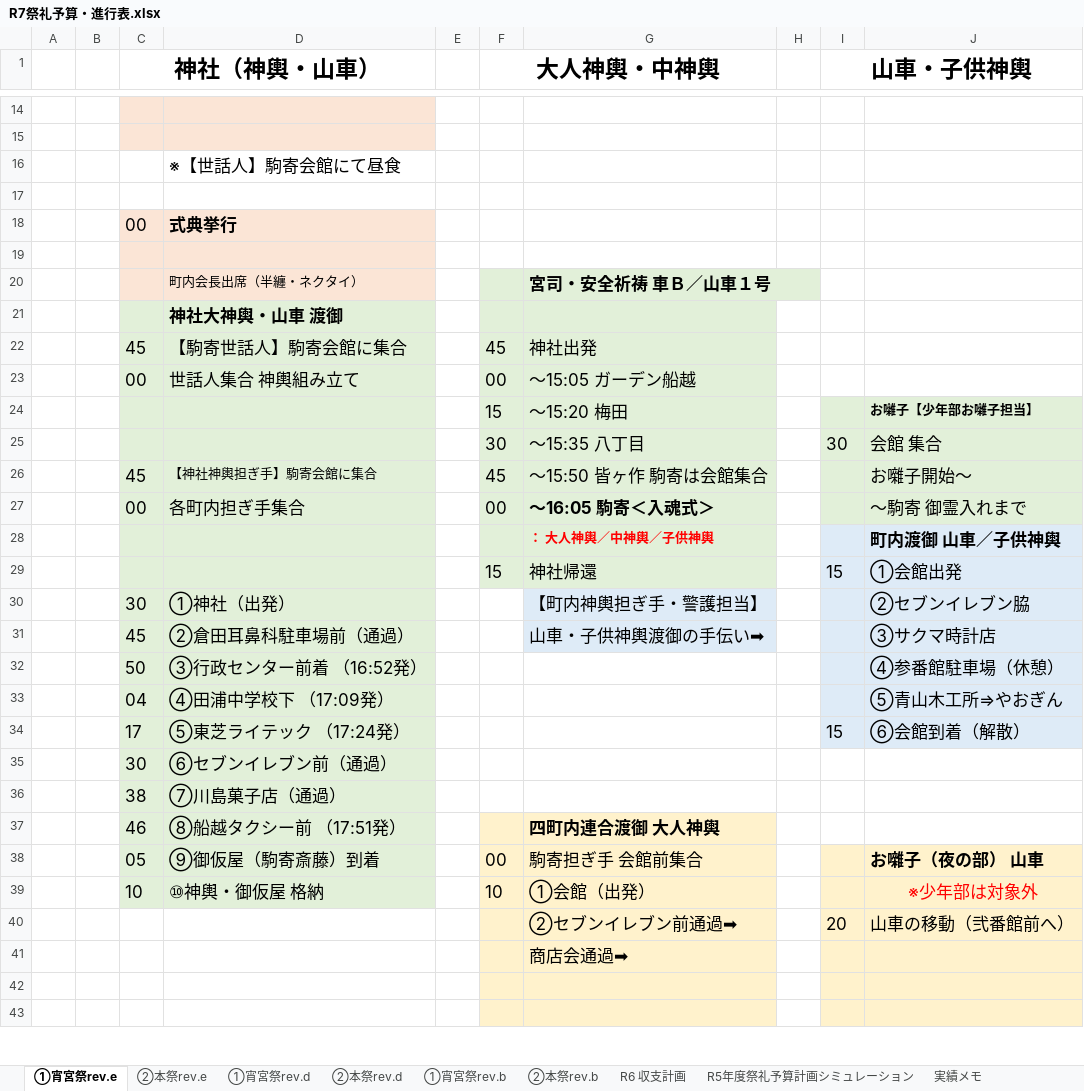
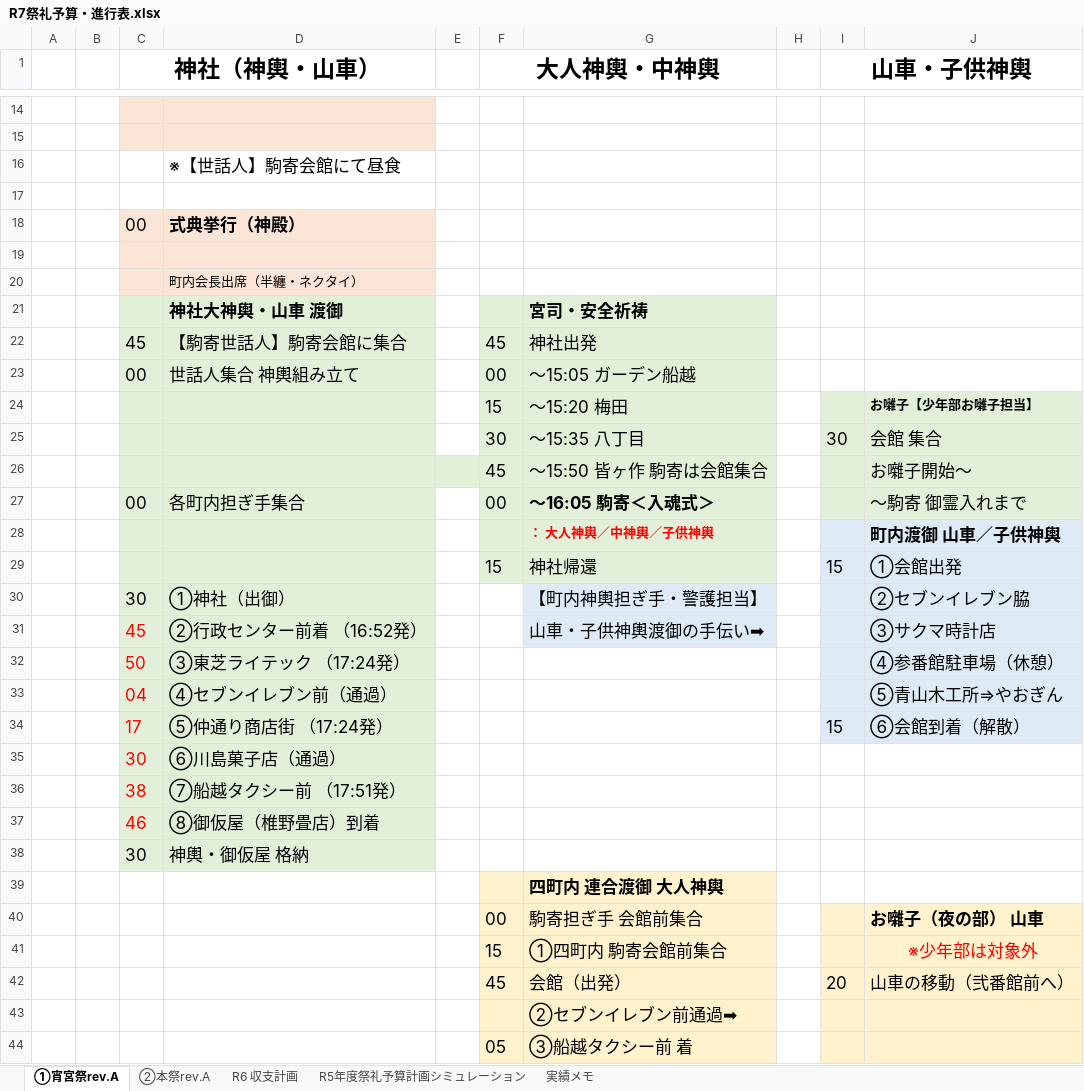
Before and after one commit to git-91011tds/komatest, an Excel workbook: 2026-06/R7祭礼予算・進行表.xlsx, sheet ①宵宮祭rev.A, drawn as a sheet; only a part is shown, gaps mark what is left out; the shorter side is filled out with more unchanged rows; values as stored, in another font and other column widths than the file's, no borders; charts and pictures not drawn; removed rows and columns are numbered as before the commit, all else as after; the diff covers the shown part only; the diff names each change by its address in the sheet, - before the commit and + after, or states it on an @@ line.

```diff
--- a/2026-06/R7祭礼予算・進行表.xlsx (sheet ①宵宮祭rev.A)
+++ b/2026-06/R7祭礼予算・進行表.xlsx (sheet ①宵宮祭rev.A)
-sheet tab: ①宵宮祭rev.e
+sheet tab: ①宵宮祭rev.A
-sheet tab: ②本祭rev.e
+sheet tab: ②本祭rev.A
-sheet tab: ①宵宮祭rev.d
-sheet tab: ②本祭rev.d
-sheet tab: ①宵宮祭rev.b
-sheet tab: ②本祭rev.b
-D18: 式典挙行
+D18: 式典挙行（神殿）
-row 20:  |  |  | 町内会長出席（半纏・ネクタイ） |  |  | 宮司・安全祈祷 車Ｂ／山車１号
-C20:D20 fill: #E2F0D9
+C20:D20 fill: #FBE5D6
-D20: 神社大神輿・山車 渡御
+D20: 町内会長出席（半纏・ネクタイ）
-D20 bold: on
+D20 bold: off, text size: smaller
-F20:G20 fill: #E2F0D9
+F20:G20 fill: none
+row 21:  |  |  | 神社大神輿・山車 渡御 |  |  | 宮司・安全祈祷
-C26 (神社（神輿・山車）): 45
+C26 (神社（神輿・山車）): (empty)
-D26: 【神社神輿担ぎ手】駒寄会館に集合
+D26: (empty)
-E26 fill: none
+E26 fill: #E2F0D9
-D30: ①神社（出発）
+D30: ①神社（出御）
-C31:C36 text colour: black
+C31:C36 text colour: #FF0000
-D31: ②倉田耳鼻科駐車場前（通過）
+D31: ②行政センター前着 （16:52発）
-D32: ③行政センター前着 （16:52発）
+D32: ③東芝ライテック （17:24発）
-D33: ④田浦中学校下 （17:09発）
+D33: ④セブンイレブン前（通過）
-D34: ⑤東芝ライテック （17:24発）
+D34: ⑤仲通り商店街 （17:24発）
-D35: ⑥セブンイレブン前（通過）
+D35: ⑥川島菓子店（通過）
-D36: ⑦川島菓子店（通過）
+D36: ⑦船越タクシー前 （17:51発）
-row 37:  |  | 46 | ⑧船越タクシー前 （17:51発） |  |  | 四町内連合渡御 大人神輿
+row 37:  |  | 46 | ⑧御仮屋（椎野畳店）到着
+row 38:  |  | 30 | 神輿・御仮屋 格納
+row 39:  |  |  |  |  |  | 四町内 連合渡御 大人神輿
-C40 (神社（神輿・山車）): 05
+C40 (神社（神輿・山車）): (empty)
-C40:D40 fill: #E2F0D9
+C40:D40 fill: none
-D40: ⑨御仮屋（駒寄斎藤）到着
+D40: (empty)
-row 39:  |  | 10 | ⑩神輿・御仮屋 格納 |  | 10 | ①会館（出発） |  |  | ※少年部は対象外
-row 40:  |  |  |  |  |  | ②セブンイレブン前通過➡ |  | 20 | 山車の移動（弐番館前へ）
+row 41:  |  |  |  |  | 15 | ①四町内 駒寄会館前集合 |  |  | ※少年部は対象外
+row 42:  |  |  |  |  | 45 | 会館（出発） |  | 20 | 山車の移動（弐番館前へ）
-G43: 商店会通過➡
+G43: ②セブンイレブン前通過➡
+row 44:  |  |  |  |  | 05 | ③船越タクシー前 着
```
Also changed, not shown: 5 added rows, 6 removed rows and 5 edited cells elsewhere in this sheet, sheet ②本祭rev.A, charts or pictures, 2026-06/★最新★会員名簿.xlsx.
